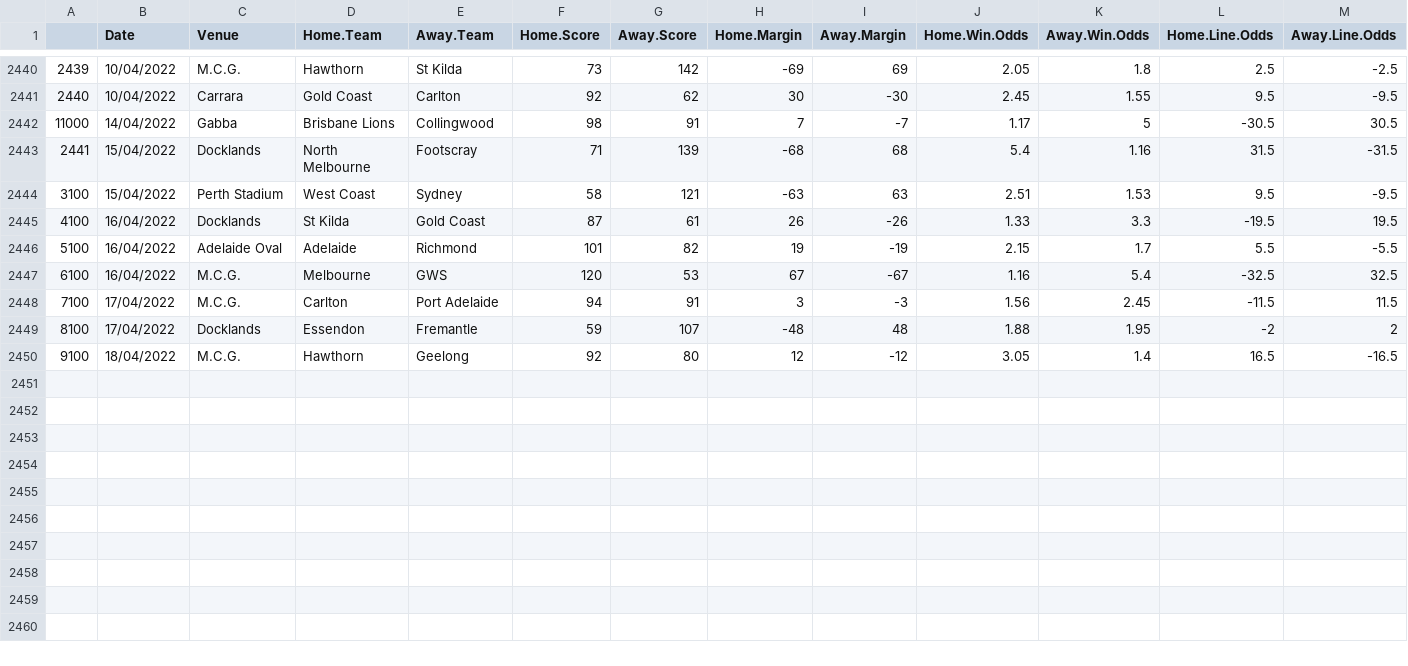
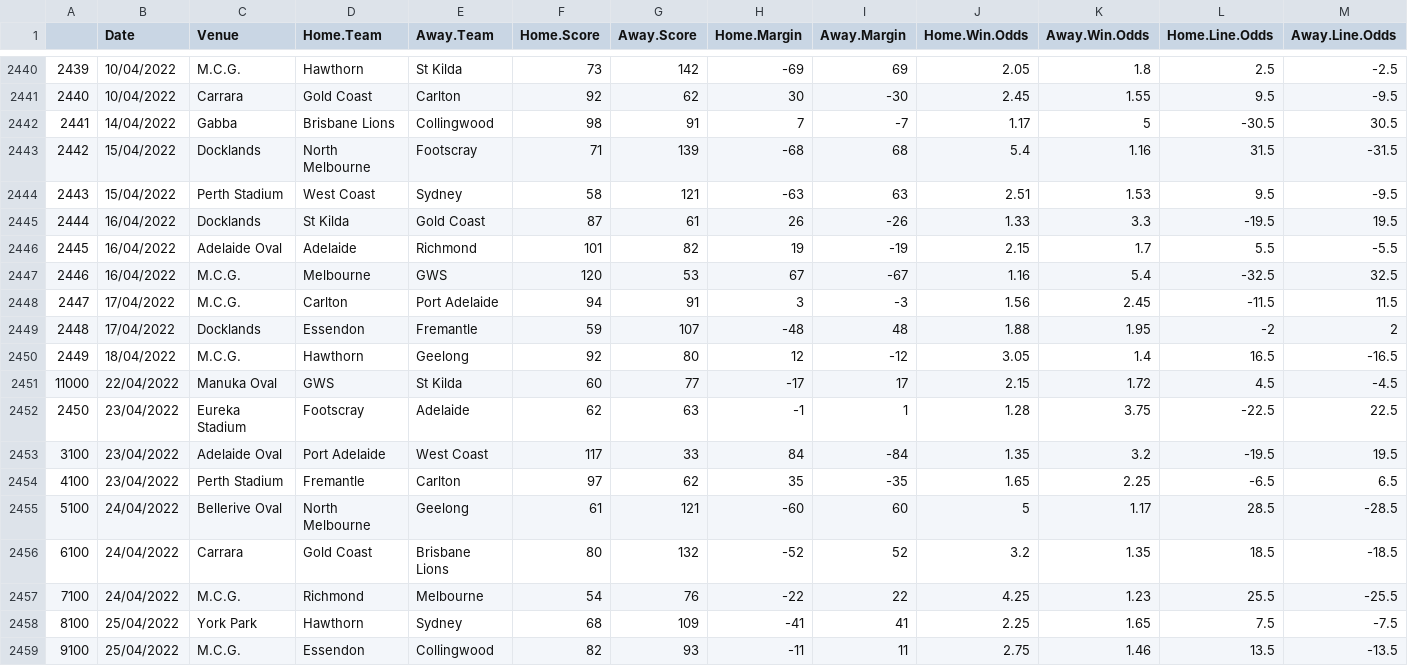
Before and after one commit to mitch-mooney/AFL_Predictions, a CSV file: csv_files/betting_odds.csv, drawn as a sheet; only a part is shown, gaps mark what is left out; rows hold the shown columns only; the diff names each change by its address in the sheet, - before the commit and + after, or states it on an @@ line.

```diff
--- a/csv_files/betting_odds.csv
+++ b/csv_files/betting_odds.csv
@@ column A renumbered between rows 2442 and 2450 @@
+row 2451: 11000 | 22/04/2022 | Manuka Oval | GWS | St Kilda | 60 | 77 | -17 | 17 | 2.15 | 1.72 | 4.5 | -4.5
+row 2452: 2450 | 23/04/2022 | Eureka Stadium | Footscray | Adelaide | 62 | 63 | -1 | 1 | 1.28 | 3.75 | -22.5 | 22.5
+row 2453: 3100 | 23/04/2022 | Adelaide Oval | Port Adelaide | West Coast | 117 | 33 | 84 | -84 | 1.35 | 3.2 | -19.5 | 19.5
+row 2454: 4100 | 23/04/2022 | Perth Stadium | Fremantle | Carlton | 97 | 62 | 35 | -35 | 1.65 | 2.25 | -6.5 | 6.5
+row 2455: 5100 | 24/04/2022 | Bellerive Oval | North Melbourne | Geelong | 61 | 121 | -60 | 60 | 5 | 1.17 | 28.5 | -28.5
+row 2456: 6100 | 24/04/2022 | Carrara | Gold Coast | Brisbane Lions | 80 | 132 | -52 | 52 | 3.2 | 1.35 | 18.5 | -18.5
+row 2457: 7100 | 24/04/2022 | M.C.G. | Richmond | Melbourne | 54 | 76 | -22 | 22 | 4.25 | 1.23 | 25.5 | -25.5
+row 2458: 8100 | 25/04/2022 | York Park | Hawthorn | Sydney | 68 | 109 | -41 | 41 | 2.25 | 1.65 | 7.5 | -7.5
+row 2459: 9100 | 25/04/2022 | M.C.G. | Essendon | Collingwood | 82 | 93 | -11 | 11 | 2.75 | 1.46 | 13.5 | -13.5
```
Also changed, not shown: csv_files/round_predictions.csv, 2 other files.
